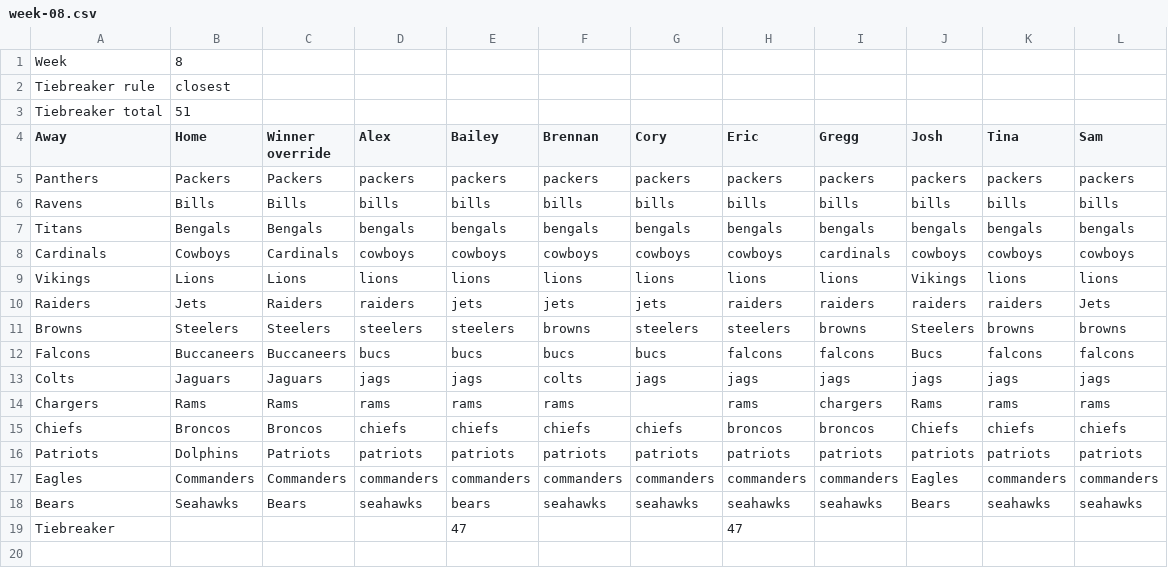
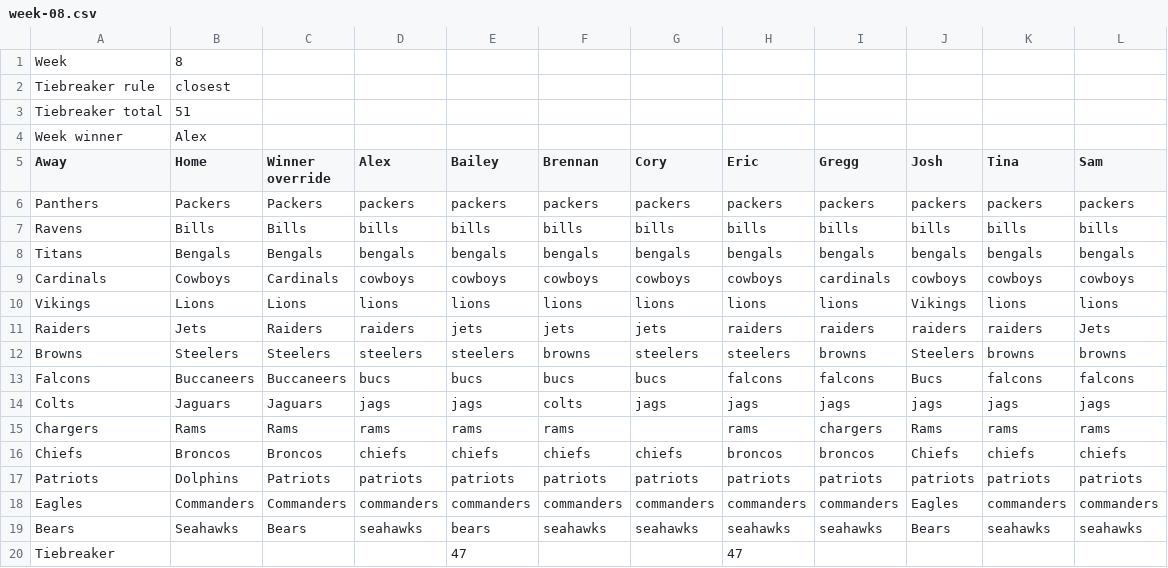
Before and after one commit to ekazz-svg/family-pickem, a CSV file: weeks/week-08.csv, drawn as a sheet; the diff names each change by its address in the sheet, - before the commit and + after, or states it on an @@ line.

```diff
--- a/weeks/week-08.csv
+++ b/weeks/week-08.csv
+row 4: Week winner | Alex
```
Also changed, not shown: 8 other files.
